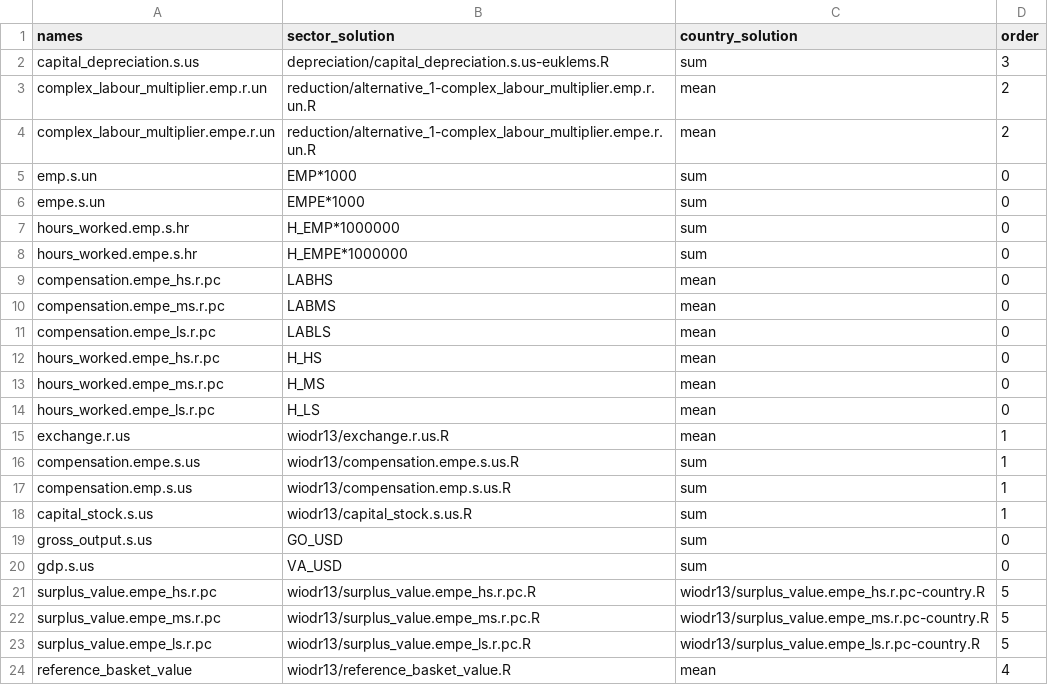
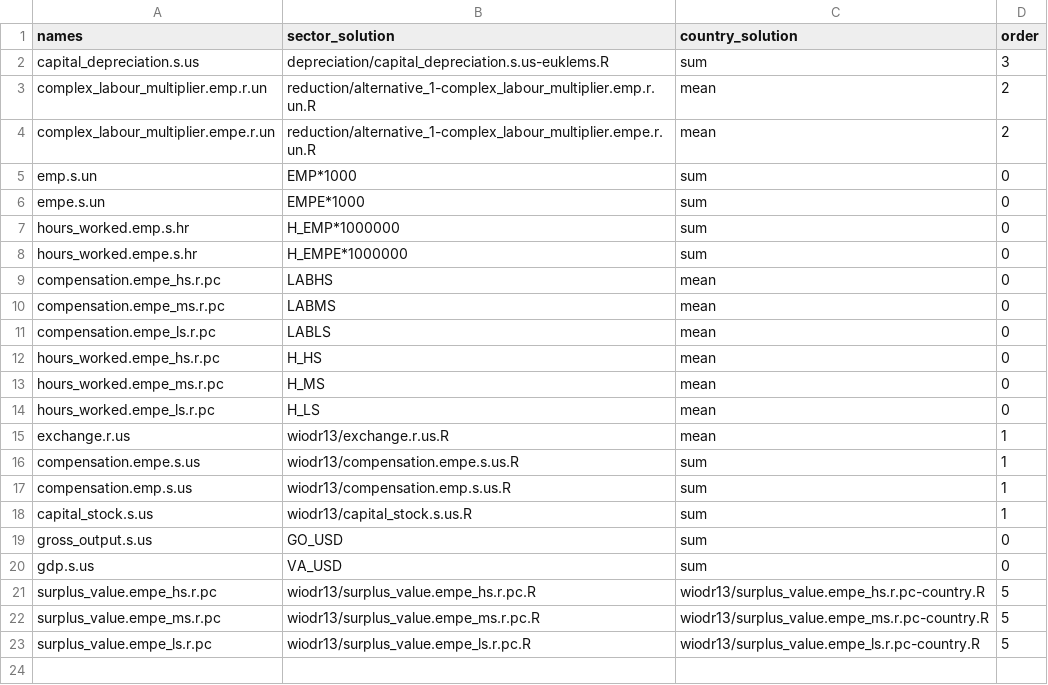
Before and after one commit to rodrigofranklin/wlvdb, a CSV file: parameters/wiodr13/_source_solutions.csv, drawn as a sheet.

```diff
--- a/parameters/wiodr13/_source_solutions.csv
+++ b/parameters/wiodr13/_source_solutions.csv
@@ -23,2 +23 @@ surplus_value.empe_ms.r.pc;wiodr13/surplus_value.empe_ms.r.pc.R;wiodr13/surplus_
 surplus_value.empe_ls.r.pc;wiodr13/surplus_value.empe_ls.r.pc.R;wiodr13/surplus_value.empe_ls.r.pc-country.R;5
-reference_basket_value;wiodr13/reference_basket_value.R;mean;4
```
Also changed, not shown: parameters/exiobase/_source_solutions.csv, 35 other files.
